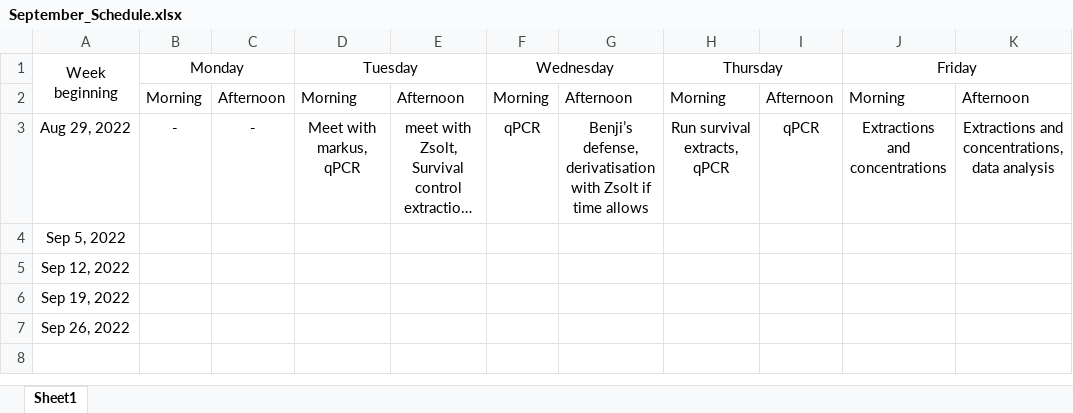
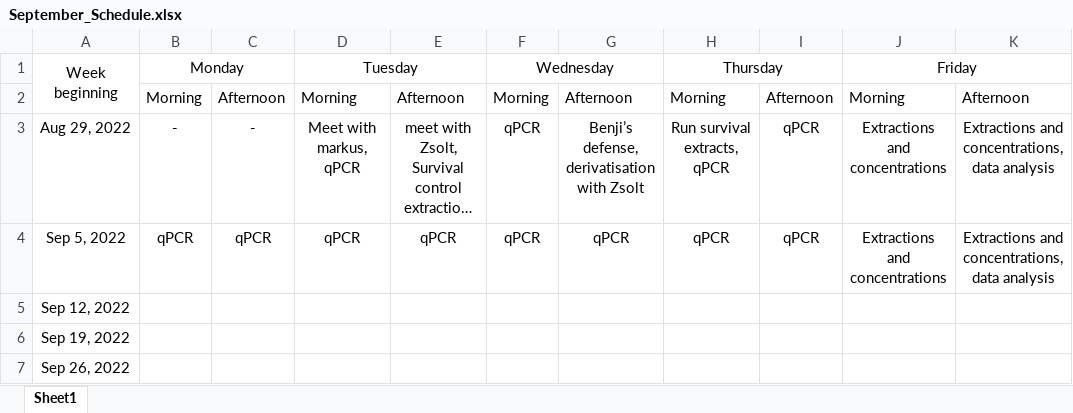
Before and after one commit to NicoleSM/BeeInternship, an Excel workbook: September_Schedule.xlsx, sheet Sheet1, drawn as a sheet; long unchanged cells end in …; values as stored, in another font and other column widths than the file's, no borders; the diff names each change by its address in the sheet, - before the commit and + after, or states it on an @@ line.

Commit message:
Finished script automisation, updated schedule and currently working on correcting chromatogram alignment.

```diff
--- a/September_Schedule.xlsx (sheet Sheet1)
+++ b/September_Schedule.xlsx (sheet Sheet1)
-G3: …with Zsolt if time allows
+G3: …with Zsolt
-B4: (empty)
+B4: qPCR
-C4: (empty)
+C4: qPCR
-D4: (empty)
+D4: qPCR
-E4: (empty)
+E4: qPCR
-F4: (empty)
+F4: qPCR
-G4: (empty)
+G4: qPCR
-H4: (empty)
+H4: qPCR
-I4: (empty)
+I4: qPCR
-J4: (empty)
+J4: Extractions and concentrations
-K4: (empty)
+K4: Extractions and concentrations, data analysis
```
Also changed, not shown: 13 other files.
